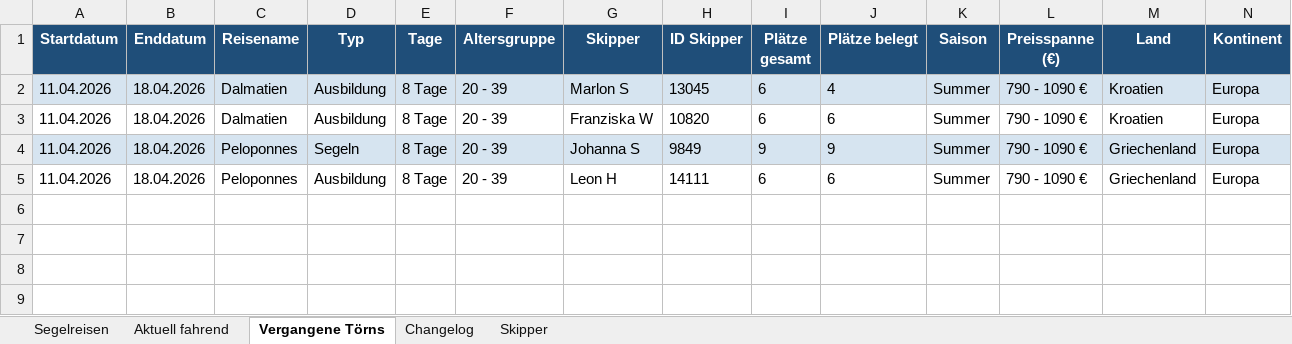
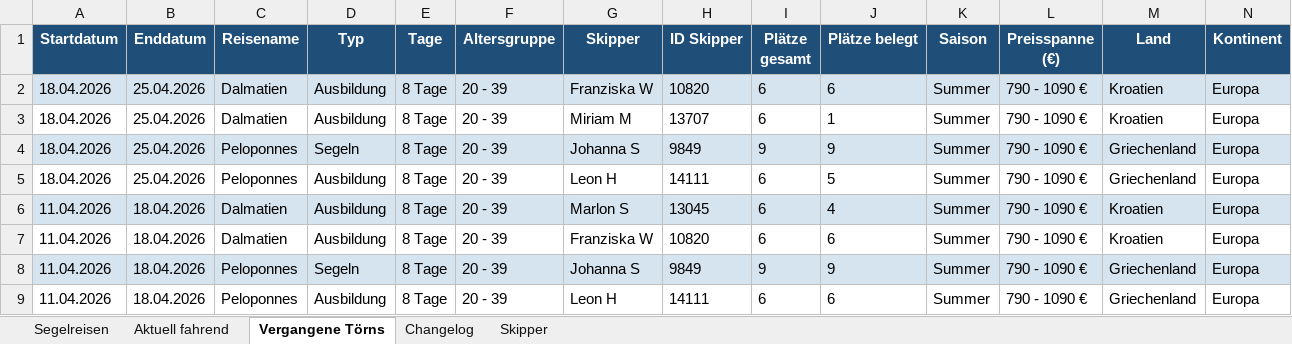
Before and after one commit to WolkeYachting/Skipperplan, an Excel workbook: skipperplan.xlsx, sheet Vergangene Törns, drawn as a sheet; only a part is shown; values as stored, in another font and other column widths than the file's, no borders; rows hold the shown columns only; the diff names each change by its address in the sheet, - before the commit and + after, or states it on an @@ line.

```diff
--- a/skipperplan.xlsx (sheet Vergangene Törns)
+++ b/skipperplan.xlsx (sheet Vergangene Törns)
+row 2: 18.04.2026 | 25.04.2026 | Dalmatien | Ausbildung | 8 Tage | 20 - 39 | Franziska W | 10820 | 6 | 6 | Summer | 790 - 1090 € | Kroatien | Europa
+row 3: 18.04.2026 | 25.04.2026 | Dalmatien | Ausbildung | 8 Tage | 20 - 39 | Miriam M | 13707 | 6 | 1 | Summer | 790 - 1090 € | Kroatien | Europa
+row 4: 18.04.2026 | 25.04.2026 | Peloponnes | Segeln | 8 Tage | 20 - 39 | Johanna S | 9849 | 9 | 9 | Summer | 790 - 1090 € | Griechenland | Europa
+row 5: 18.04.2026 | 25.04.2026 | Peloponnes | Ausbildung | 8 Tage | 20 - 39 | Leon H | 14111 | 6 | 5 | Summer | 790 - 1090 € | Griechenland | Europa
```
Also changed, not shown: sheet Segelreisen, sheet Changelog, sheet Aktuell fahrend.
